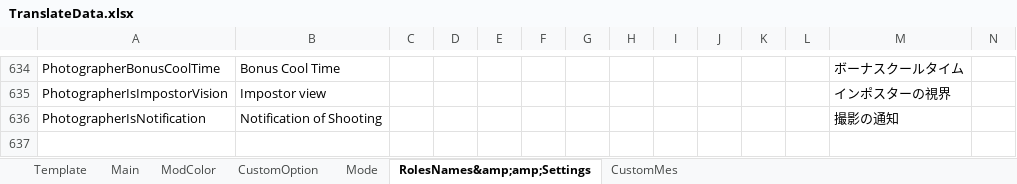
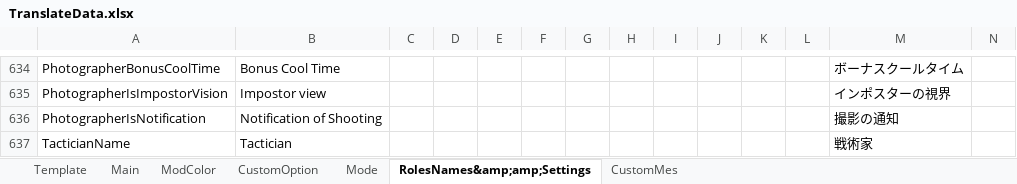
Before and after one commit to SuperNewRoles/SuperNewRoles, an Excel workbook: TranslateData.xlsx, sheet RolesNames&amp;amp;Settings, drawn as a sheet; only a part is shown, gaps mark what is left out; values as stored, in another font and other column widths than the file's, no borders; rows hold the shown columns only; the diff names each change by its address in the sheet, - before the commit and + after, or states it on an @@ line.

```diff
--- a/TranslateData.xlsx (sheet RolesNames&amp;amp;Settings)
+++ b/TranslateData.xlsx (sheet RolesNames&amp;amp;Settings)
+row 637: TacticianName | Tactician |  |  |  |  |  |  |  |  |  |  | 戦術家
```
Also changed, not shown: 2 other files.
